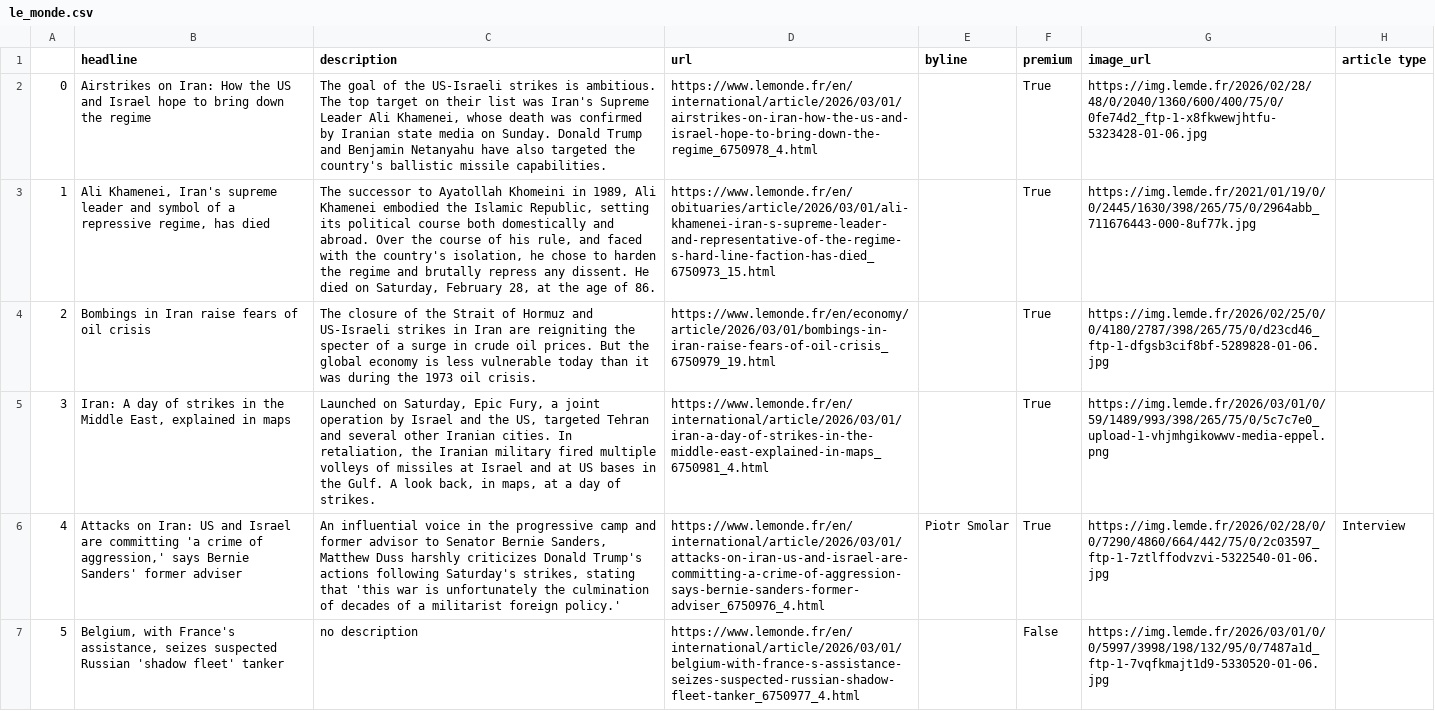
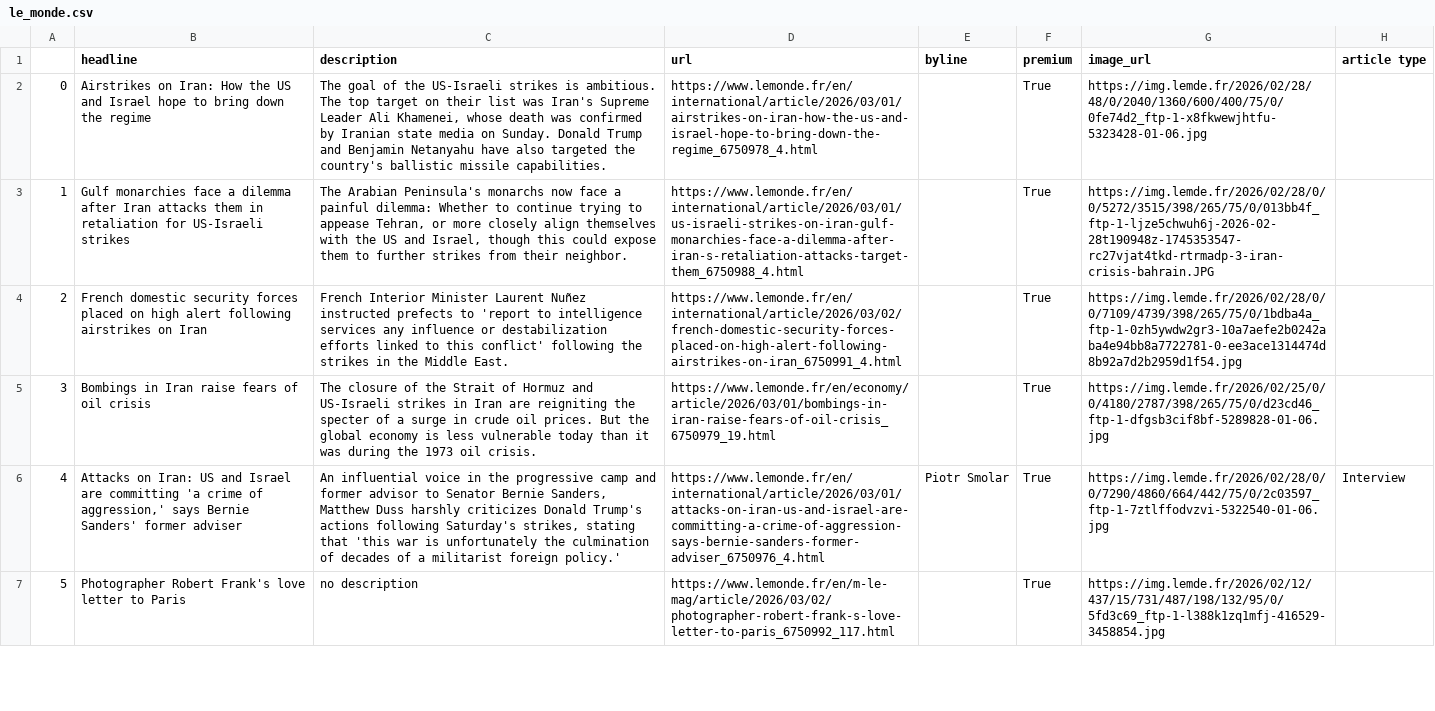
Before and after one commit to helenawittlich/scraping, a CSV file: le_monde.csv, drawn as a sheet; only a part is shown; the diff covers the shown part only; the diff names each change by its address in the sheet, - before the commit and + after, or states it on an @@ line.

```diff
--- a/le_monde.csv
+++ b/le_monde.csv
-B3 (headline): Ali Khamenei, Iran's supreme leader and symbol of a repressive regime, has died
+B3 (headline): Gulf monarchies face a dilemma after Iran attacks them in retaliation for US-Israeli strikes
-C3 (description): The successor to Ayatollah Khomeini in 1989, Ali Khamenei embodied the Islamic Republic, setting its political course both domestically and abroad. Over the course of his rule, and faced with the country's isolation, he chose to harden the regime and brutally repress any dissent. He died on Saturday, February 28, at the age of 86.
+C3 (description): The Arabian Peninsula's monarchs now face a painful dilemma: Whether to continue trying to appease Tehran, or more closely align themselves with the US and Israel, though this could expose them to further strikes from their neighbor.
-D3 (url): https://www.lemonde.fr/en/obituaries/article/2026/03/01/ali-khamenei-iran-s-supreme-leader-and-representative-of-the-regime-s-hard-line-faction-has-died_6750973_15.html
+D3 (url): https://www.lemonde.fr/en/international/article/2026/03/01/us-israeli-strikes-on-iran-gulf-monarchies-face-a-dilemma-after-iran-s-retaliation-attacks-target-them_6750988_4.html
-G3 (image_url): https://img.lemde.fr/2021/01/19/0/0/2445/1630/398/265/75/0/2964abb_711676443-000-8uf77k.jpg
+G3 (image_url): https://img.lemde.fr/2026/02/28/0/0/5272/3515/398/265/75/0/013bb4f_ftp-1-ljze5chwuh6j-2026-02-28t190948z-1745353547-rc27vjat4tkd-rtrmadp-3-iran-crisis-bahrain.JPG
-B4 (headline): Bombings in Iran raise fears of oil crisis
+B4 (headline): French domestic security forces placed on high alert following airstrikes on Iran
-C4 (description): The closure of the Strait of Hormuz and US-Israeli strikes in Iran are reigniting the specter of a surge in crude oil prices. But the global economy is less vulnerable today than it was during the 1973 oil crisis.
+C4 (description): French Interior Minister Laurent Nuñez instructed prefects to 'report to intelligence services any influence or destabilization efforts linked to this conflict' following the strikes in the Middle East.
-D4 (url): https://www.lemonde.fr/en/economy/article/2026/03/01/bombings-in-iran-raise-fears-of-oil-crisis_6750979_19.html
+D4 (url): https://www.lemonde.fr/en/international/article/2026/03/02/french-domestic-security-forces-placed-on-high-alert-following-airstrikes-on-iran_6750991_4.html
-G4 (image_url): https://img.lemde.fr/2026/02/25/0/0/4180/2787/398/265/75/0/d23cd46_ftp-1-dfgsb3cif8bf-5289828-01-06.jpg
+G4 (image_url): https://img.lemde.fr/2026/02/28/0/0/7109/4739/398/265/75/0/1bdba4a_ftp-1-0zh5ywdw2gr3-10a7aefe2b0242aba4e94bb8a7722781-0-ee3ace1314474d8b92a7d2b2959d1f54.jpg
-B5 (headline): Iran: A day of strikes in the Middle East, explained in maps
+B5 (headline): Bombings in Iran raise fears of oil crisis
-C5 (description): Launched on Saturday, Epic Fury, a joint operation by Israel and the US, targeted Tehran and several other Iranian cities. In retaliation, the Iranian military fired multiple volleys of missiles at Israel and at US bases in the Gulf. A look back, in maps, at a day of strikes.
+C5 (description): The closure of the Strait of Hormuz and US-Israeli strikes in Iran are reigniting the specter of a surge in crude oil prices. But the global economy is less vulnerable today than it was during the 1973 oil crisis.
-D5 (url): https://www.lemonde.fr/en/international/article/2026/03/01/iran-a-day-of-strikes-in-the-middle-east-explained-in-maps_6750981_4.html
+D5 (url): https://www.lemonde.fr/en/economy/article/2026/03/01/bombings-in-iran-raise-fears-of-oil-crisis_6750979_19.html
-G5 (image_url): https://img.lemde.fr/2026/03/01/0/59/1489/993/398/265/75/0/5c7c7e0_upload-1-vhjmhgikowwv-media-eppel.png
+G5 (image_url): https://img.lemde.fr/2026/02/25/0/0/4180/2787/398/265/75/0/d23cd46_ftp-1-dfgsb3cif8bf-5289828-01-06.jpg
-B7 (headline): Belgium, with France's assistance, seizes suspected Russian 'shadow fleet' tanker
+B7 (headline): Photographer Robert Frank's love letter to Paris
-D7 (url): https://www.lemonde.fr/en/international/article/2026/03/01/belgium-with-france-s-assistance-seizes-suspected-russian-shadow-fleet-tanker_6750977_4.html
+D7 (url): https://www.lemonde.fr/en/m-le-mag/article/2026/03/02/photographer-robert-frank-s-love-letter-to-paris_6750992_117.html
-F7 (premium): False
+F7 (premium): True
-G7 (image_url): https://img.lemde.fr/2026/03/01/0/0/5997/3998/198/132/95/0/7487a1d_ftp-1-7vqfkmajt1d9-5330520-01-06.jpg
+G7 (image_url): https://img.lemde.fr/2026/02/12/437/15/731/487/198/132/95/0/5fd3c69_ftp-1-l388k1zq1mfj-416529-3458854.jpg
```
Also changed, not shown: 49 edited cells elsewhere in this file.
